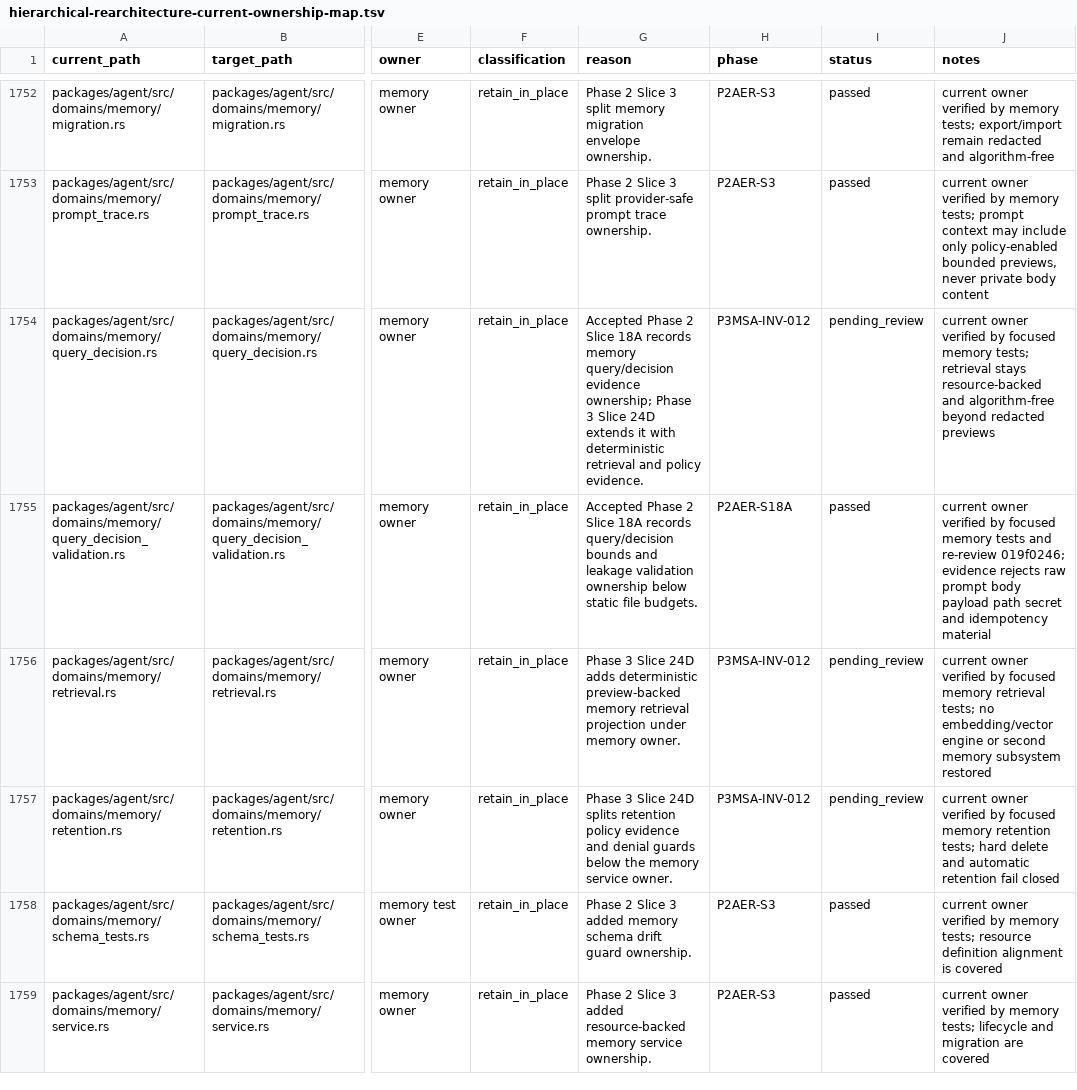
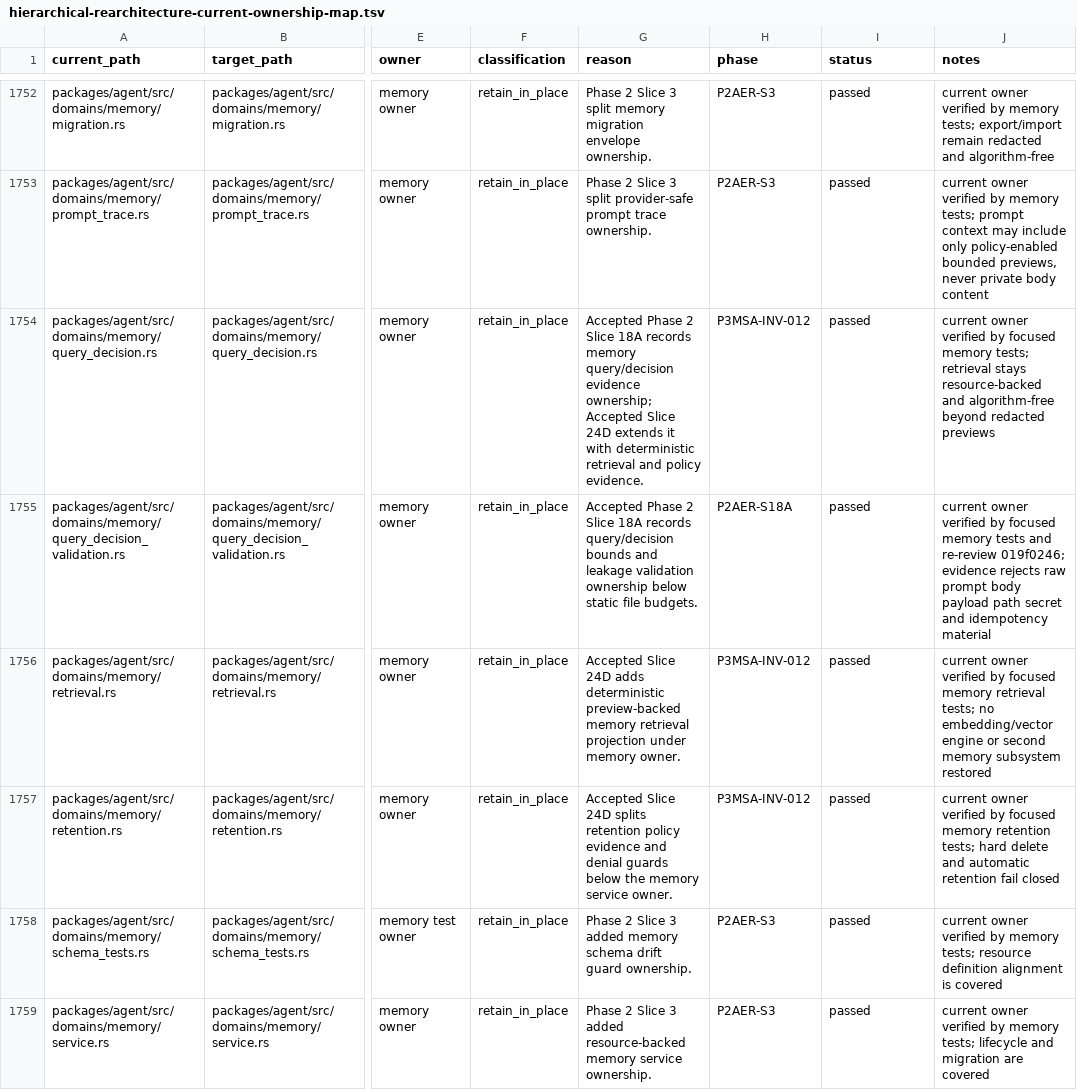
Before and after one commit to mhismail3/tron, a TSV file: packages/agent/docs/hierarchical-rearchitecture-current-ownership-map.tsv, drawn as a sheet; only a part is shown, gaps mark what is left out; the diff covers the shown part only; the diff names each change by its address in the sheet, - before the commit and + after, or states it on an @@ line.

Commit message:
docs: accept phase 3 slice 24d

```diff
--- a/packages/agent/docs/hierarchical-rearchitecture-current-ownership-map.tsv
+++ b/packages/agent/docs/hierarchical-rearchitecture-current-ownership-map.tsv
-G1754 (reason): …evidence ownership; Phase 3 Slice 24D…
+G1754 (reason): …evidence ownership; Accepted Slice 24D…
-I1754 (status): pending_review
+I1754 (status): passed
-G1756 (reason): Phase 3 Slice 24D…
+G1756 (reason): Accepted Slice 24D…
-I1756:I1757 (status): pending_review
+I1756:I1757 (status): passed
-G1757 (reason): Phase 3 Slice 24D…
+G1757 (reason): Accepted Slice 24D…
```
Also changed, not shown: 6 edited cells elsewhere in this file, packages/agent/docs/hierarchical-rearchitecture-file-inventory.tsv, packages/agent/docs/phase-3-modular-self-adapting-engine-inventory.tsv, 7 other files.
